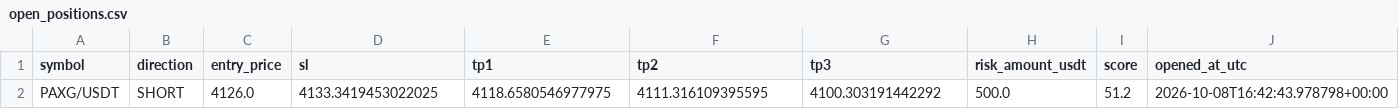
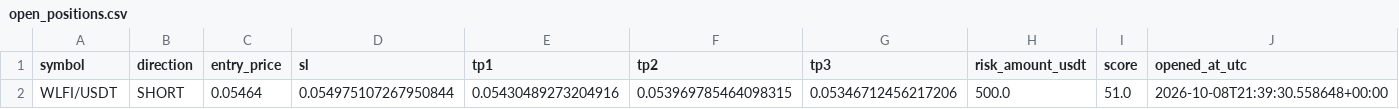
Before and after one commit to kotylevskiyv/crypto-alert-bot, a CSV file: state/open_positions.csv, drawn as a sheet.

```diff
--- a/state/open_positions.csv
+++ b/state/open_positions.csv
@@ -1,2 +1,2 @@
 symbol,direction,entry_price,sl,tp1,tp2,tp3,risk_amount_usdt,score,opened_at_utc
-PAXG/USDT,SHORT,4126.0,4133.3419453022025,4118.6580546977975,4111.316109395595,4100.303191442292,500.0,51.2,2026-10-08T16:42:43.978798+00:00
+WLFI/USDT,SHORT,0.05464,0.054975107267950844,0.05430489273204916,0.053969785464098315,0.05346712456217206,500.0,51.0,2026-10-08T21:39:30.558648+00:00
```
Also changed, not shown: signals_log.csv, state/trade_history.csv.
